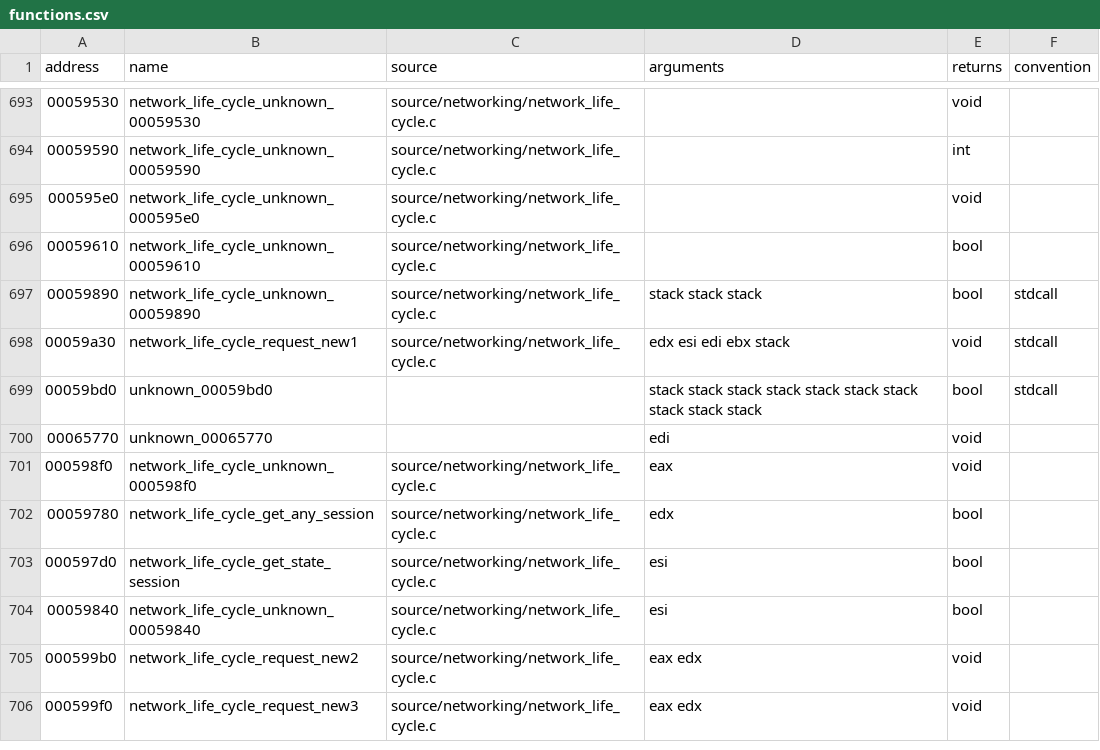
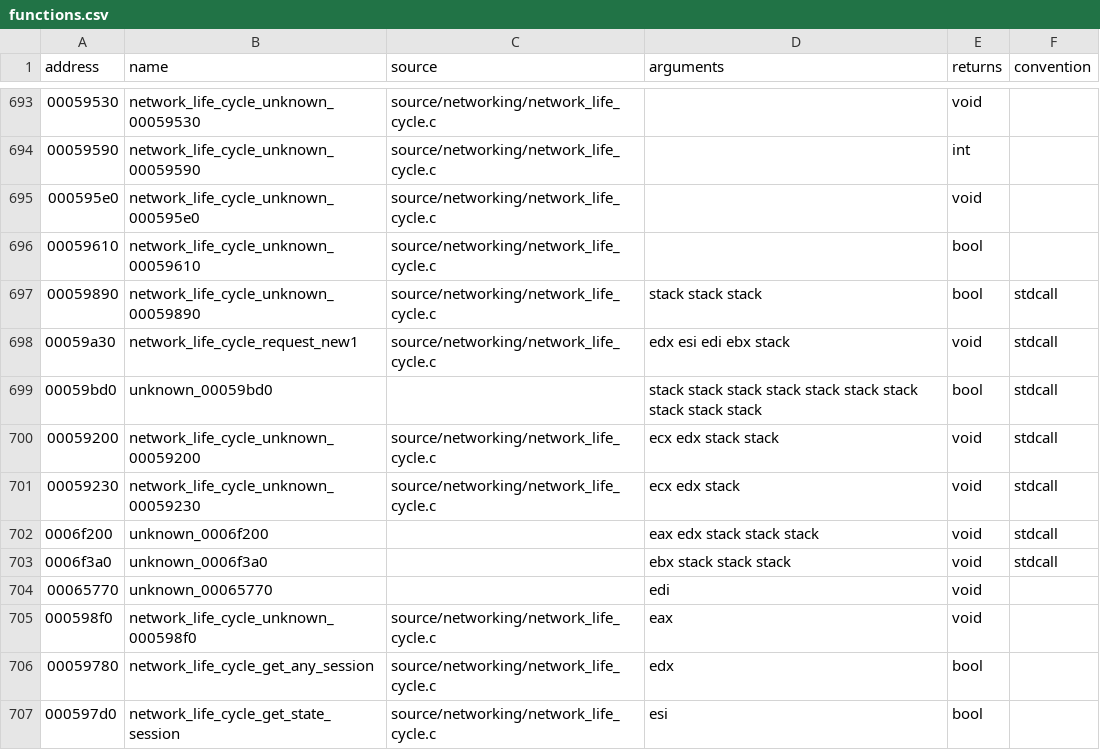
Before and after one commit to stevencol/halo-2-universal, a CSV file: symbols/functions.csv, drawn as a sheet; only a part is shown, gaps mark what is left out; the shorter side is filled out with more unchanged rows.

```diff
--- a/symbols/functions.csv
+++ b/symbols/functions.csv
@@ -699,2 +699,6 @@ address,name,source,arguments,returns,convention
 00059bd0,unknown_00059bd0,,stack stack stack stack stack stack stack stack stack stack,bool,stdcall
+00059200,network_life_cycle_unknown_00059200,source/networking/network_life_cycle.c,ecx edx stack stack,void,stdcall
+00059230,network_life_cycle_unknown_00059230,source/networking/network_life_cycle.c,ecx edx stack,void,stdcall
+0006f200,unknown_0006f200,,eax edx stack stack stack,void,stdcall
+0006f3a0,unknown_0006f3a0,,ebx stack stack stack,void,stdcall
 00065770,unknown_00065770,,edi,void
```
Also changed, not shown: symbols/globals.csv, 7 other files.
